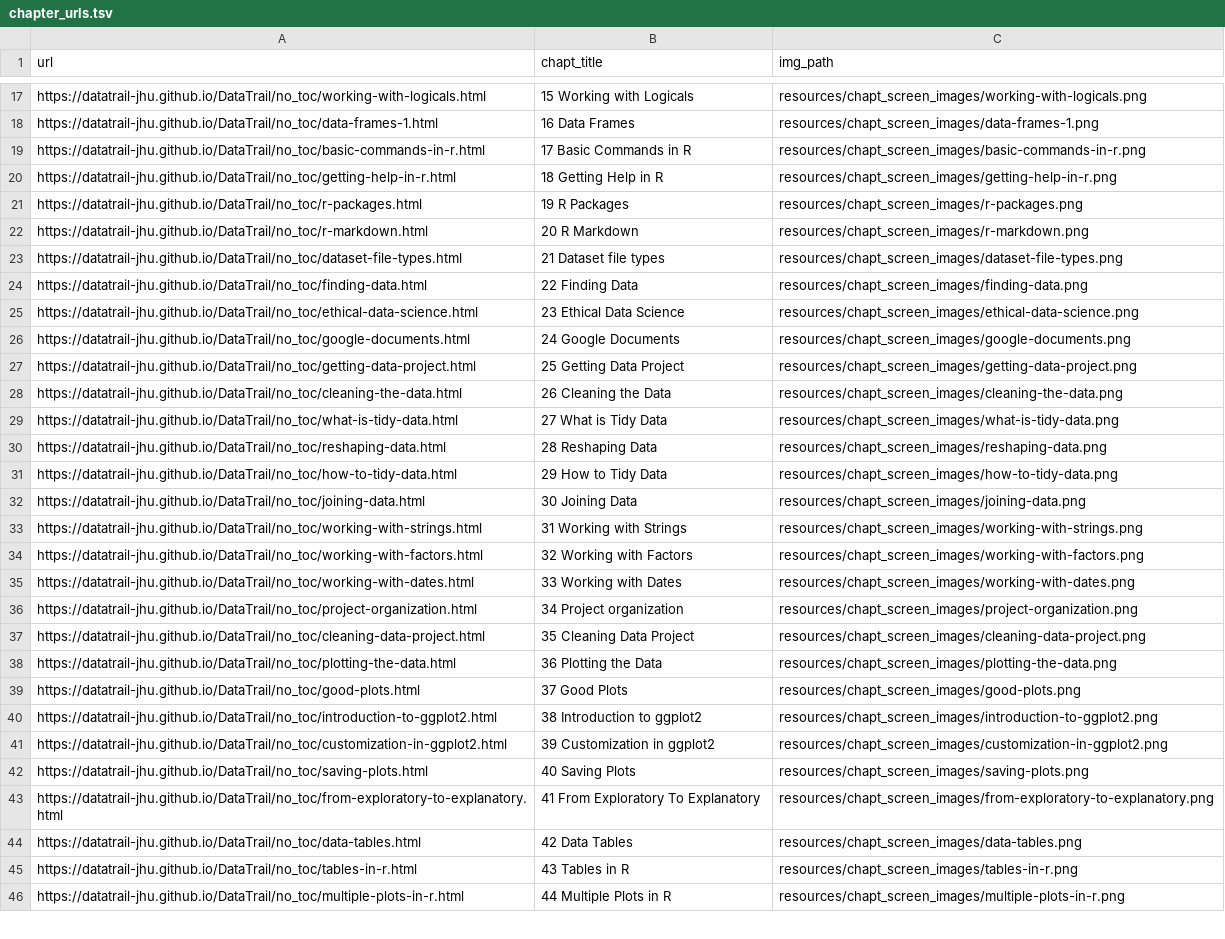
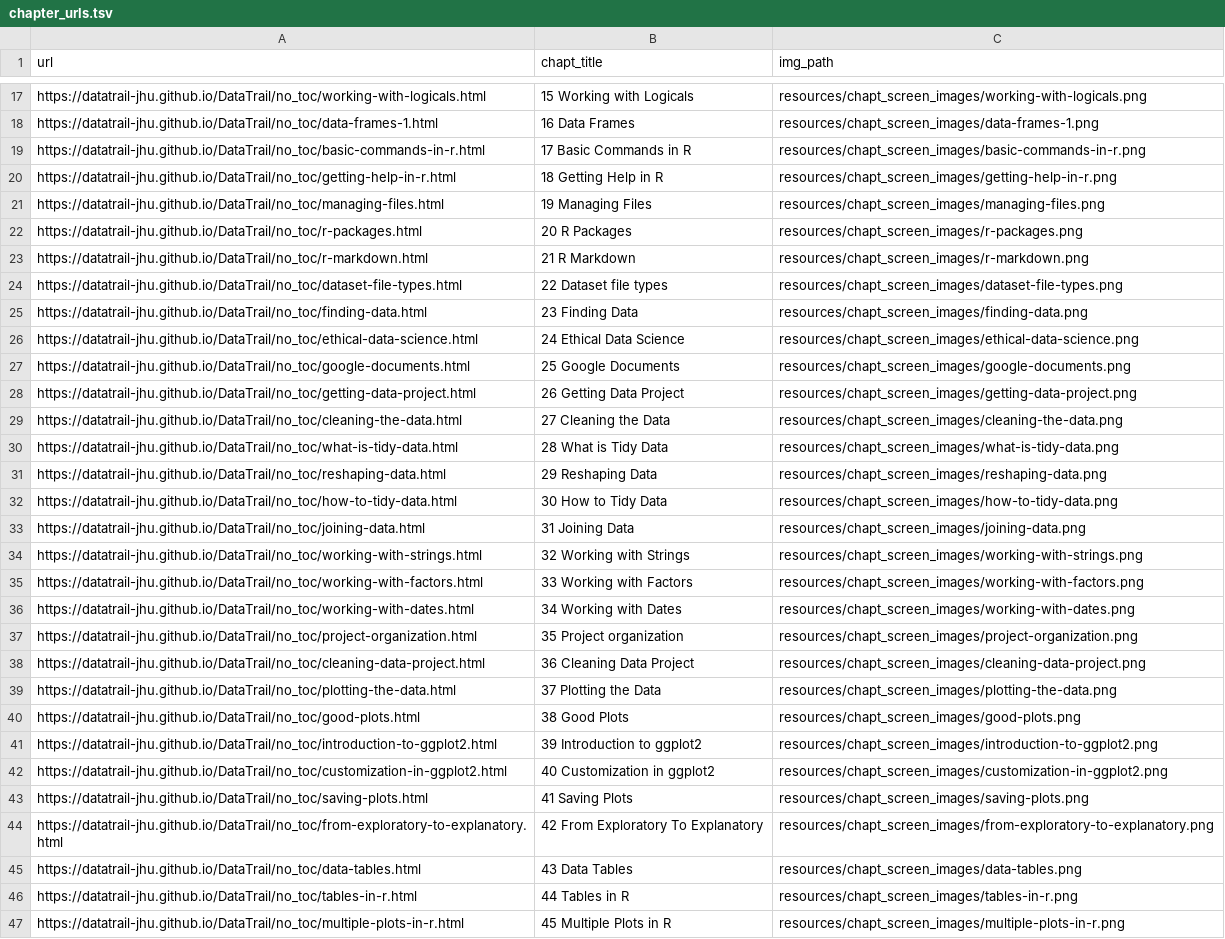
Before and after one commit to cansavvy/DataTrail_ReOrg, a TSV file: resources/chapt_screen_images/chapter_urls.tsv, drawn as a sheet; only a part is shown, gaps mark what is left out; addresses are those after the commit; the diff covers the shown part only; the diff names each change by its address in the sheet, - before the commit and + after, or states it on an @@ line.

```diff
--- a/resources/chapt_screen_images/chapter_urls.tsv
+++ b/resources/chapt_screen_images/chapter_urls.tsv
+row 21: https://datatrail-jhu.github.io/DataTrail/no_toc/managing-files.html | 19 Managing Files | resources/chapt_screen_images/managing-files.png
-B22 (chapt_title): 19 R Packages
+B22 (chapt_title): 20 R Packages
-B23 (chapt_title): 20 R Markdown
+B23 (chapt_title): 21 R Markdown
-B24 (chapt_title): 21 Dataset file types
+B24 (chapt_title): 22 Dataset file types
-B25 (chapt_title): 22 Finding Data
+B25 (chapt_title): 23 Finding Data
-B26 (chapt_title): 23 Ethical Data Science
+B26 (chapt_title): 24 Ethical Data Science
-B27 (chapt_title): 24 Google Documents
+B27 (chapt_title): 25 Google Documents
-B28 (chapt_title): 25 Getting Data Project
+B28 (chapt_title): 26 Getting Data Project
-B29 (chapt_title): 26 Cleaning the Data
+B29 (chapt_title): 27 Cleaning the Data
-B30 (chapt_title): 27 What is Tidy Data
+B30 (chapt_title): 28 What is Tidy Data
-B31 (chapt_title): 28 Reshaping Data
+B31 (chapt_title): 29 Reshaping Data
-B32 (chapt_title): 29 How to Tidy Data
+B32 (chapt_title): 30 How to Tidy Data
-B33 (chapt_title): 30 Joining Data
+B33 (chapt_title): 31 Joining Data
-B34 (chapt_title): 31 Working with Strings
+B34 (chapt_title): 32 Working with Strings
-B35 (chapt_title): 32 Working with Factors
+B35 (chapt_title): 33 Working with Factors
-B36 (chapt_title): 33 Working with Dates
+B36 (chapt_title): 34 Working with Dates
-B37 (chapt_title): 34 Project organization
+B37 (chapt_title): 35 Project organization
-B38 (chapt_title): 35 Cleaning Data Project
+B38 (chapt_title): 36 Cleaning Data Project
-B39 (chapt_title): 36 Plotting the Data
+B39 (chapt_title): 37 Plotting the Data
-B40 (chapt_title): 37 Good Plots
+B40 (chapt_title): 38 Good Plots
-B41 (chapt_title): 38 Introduction to ggplot2
+B41 (chapt_title): 39 Introduction to ggplot2
-B42 (chapt_title): 39 Customization in ggplot2
+B42 (chapt_title): 40 Customization in ggplot2
-B43 (chapt_title): 40 Saving Plots
+B43 (chapt_title): 41 Saving Plots
-B44 (chapt_title): 41 From Exploratory To Explanatory
+B44 (chapt_title): 42 From Exploratory To Explanatory
-B45 (chapt_title): 42 Data Tables
+B45 (chapt_title): 43 Data Tables
-B46 (chapt_title): 43 Tables in R
+B46 (chapt_title): 44 Tables in R
-B47 (chapt_title): 44 Multiple Plots in R
+B47 (chapt_title): 45 Multiple Plots in R
```
Also changed, not shown: 51 edited cells elsewhere in this file, 38 other files.
